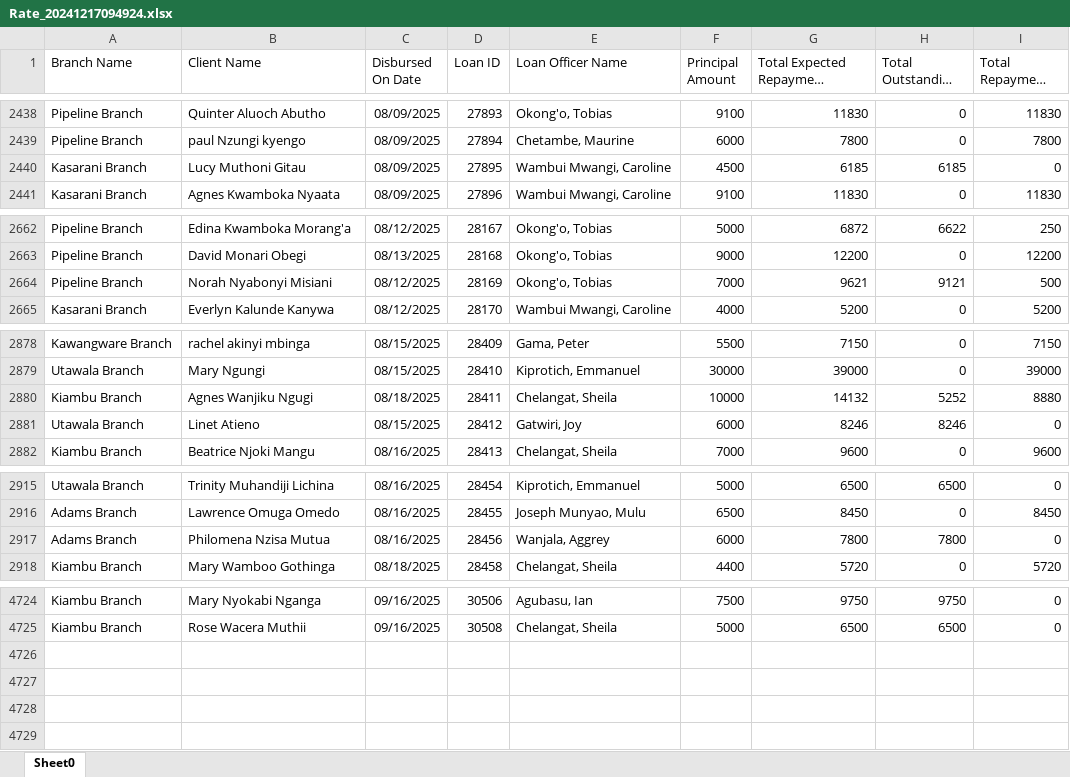
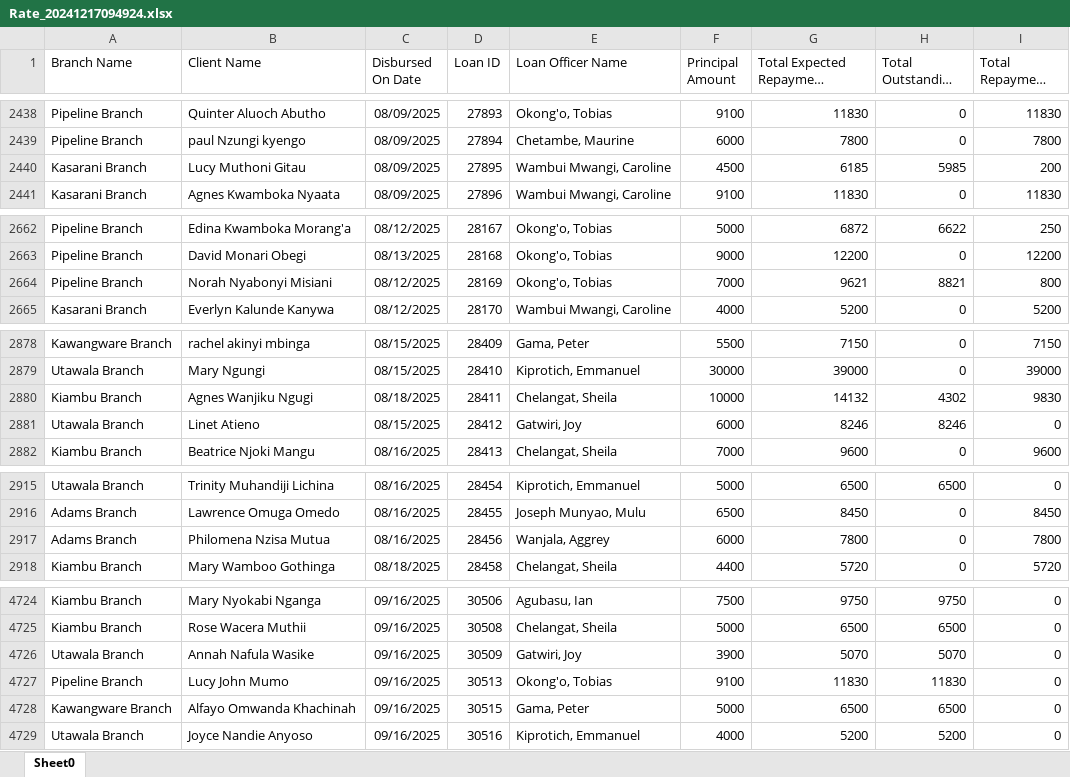
Before and after one commit to Phoenix-Capital/zidisha-monitor, an Excel workbook: Rate_20241217094924.xlsx, sheet Sheet0, drawn as a sheet; only a part is shown, gaps mark what is left out; long unchanged cells end in …; values as stored, in another font and other column widths than the file's, no borders; the diff covers the shown part only; the diff names each change by its address in the sheet, - before the commit and + after, or states it on an @@ line.

```diff
--- a/Rate_20241217094924.xlsx (sheet Sheet0)
+++ b/Rate_20241217094924.xlsx (sheet Sheet0)
-H2440 (Total Outstanding Derived): 6185
+H2440 (Total Outstanding Derived): 5985
-I2440 (Total Repayment Derived): 0
+I2440 (Total Repayment Derived): 200
-H2664 (Total Outstanding Derived): 9121
+H2664 (Total Outstanding Derived): 8821
-I2664 (Total Repayment Derived): 500
+I2664 (Total Repayment Derived): 800
-H2880 (Total Outstanding Derived): 5252
+H2880 (Total Outstanding Derived): 4302
-I2880 (Total Repayment Derived): 8880
+I2880 (Total Repayment Derived): 9830
-H2917 (Total Outstanding Derived): 7800
+H2917 (Total Outstanding Derived): 0
-I2917 (Total Repayment Derived): 0
+I2917 (Total Repayment Derived): 7800
+row 4726: Utawala Branch | Annah Nafula Wasike | 09/16/2025 | 30509 | Gatwiri, Joy | 3900 | 5070 | 5070 | 0
+row 4727: Pipeline Branch | Lucy John Mumo | 09/16/2025 | 30513 | Okong'o, Tobias | 9100 | 11830 | 11830 | 0
+row 4728: Kawangware Branch | Alfayo Omwanda Khachinah | 09/16/2025 | 30515 | Gama, Peter | 5000 | 6500 | 6500 | 0
+row 4729: Utawala Branch | Joyce Nandie Anyoso | 09/16/2025 | 30516 | Kiprotich, Emmanuel | 4000 | 5200 | 5200 | 0
```
Also changed, not shown: 14 edited cells elsewhere in this sheet.
